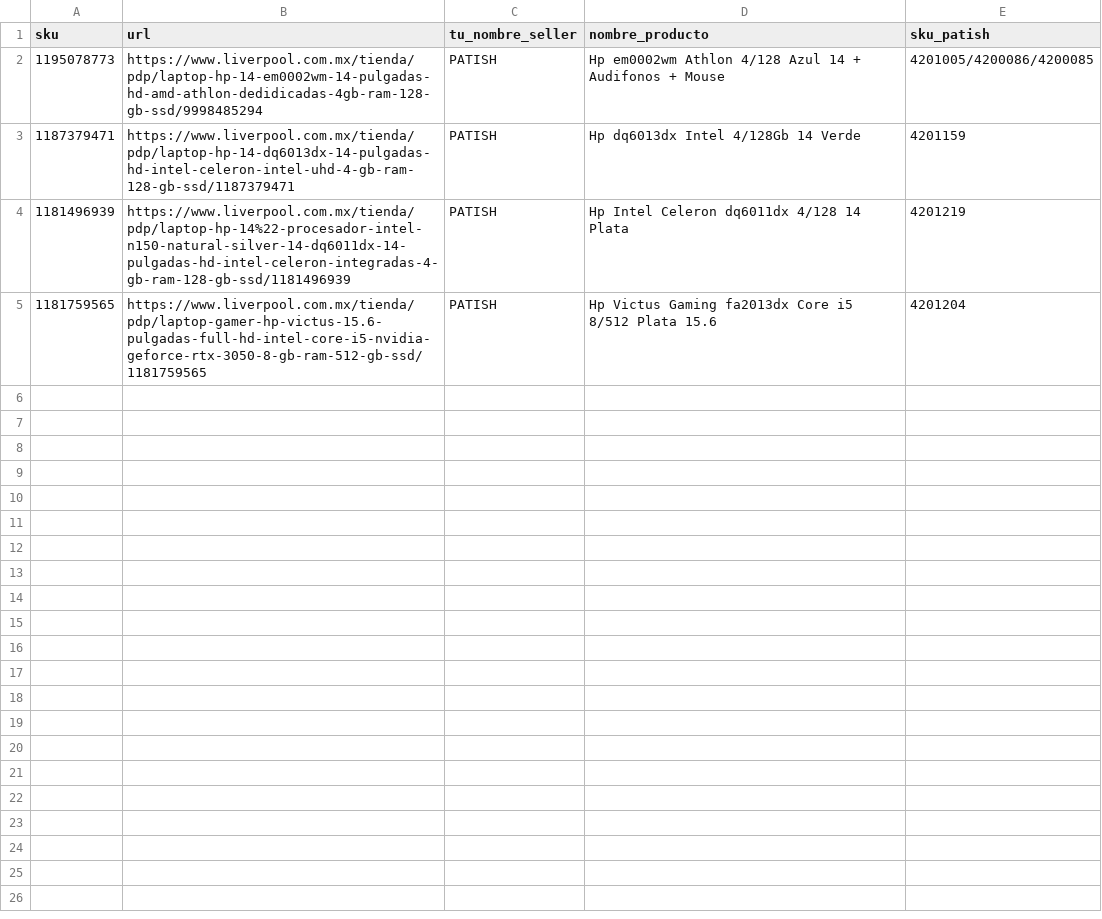
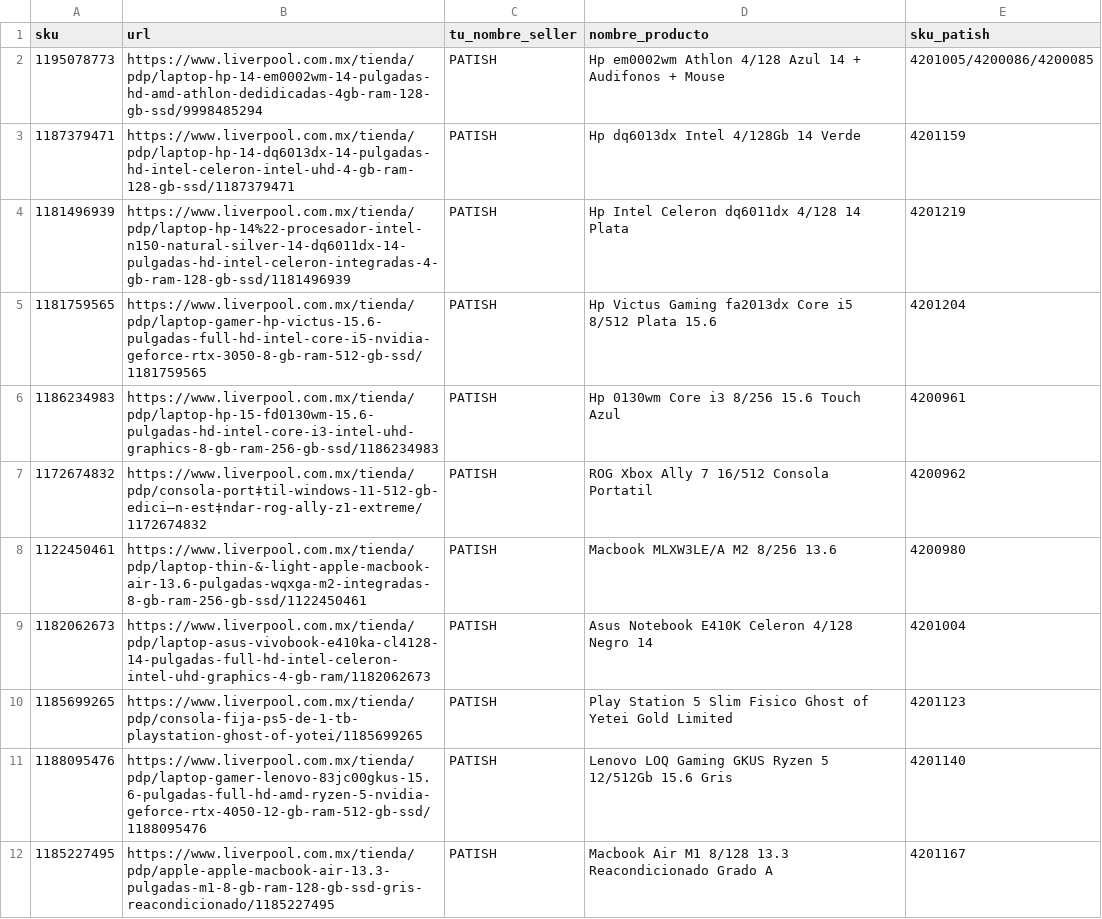
Before and after one commit to rassicko-ops/buybox-monitor, a CSV file: skus.csv, drawn as a sheet; only a part is shown; the diff covers the shown part only; the diff names each change by its address in the sheet, - before the commit and + after, or states it on an @@ line.

Commit message:
agrego nuevos skus

```diff
--- a/skus.csv
+++ b/skus.csv
+row 6: 1186234983 | https://www.liverpool.com.mx/tienda/pdp/laptop-hp-15-fd0130wm-15.6-pulgadas-hd-intel-core-i3-intel-uhd-graphics-8-gb-ram-256-gb-ssd/1186234983 | PATISH | Hp 0130wm Core i3 8/256 15.6 Touch Azul | 4200961
+row 7: 1172674832 | https://www.liverpool.com.mx/tienda/pdp/consola-port‡til-windows-11-512-gb-edici—n-est‡ndar-rog-ally-z1-extreme/1172674832 | PATISH | ROG Xbox Ally 7 16/512 Consola Portatil | 4200962
+row 8: 1122450461 | https://www.liverpool.com.mx/tienda/pdp/laptop-thin-&-light-apple-macbook-air-13.6-pulgadas-wqxga-m2-integradas-8-gb-ram-256-gb-ssd/1122450461 | PATISH | Macbook MLXW3LE/A M2 8/256 13.6 | 4200980
+row 9: 1182062673 | https://www.liverpool.com.mx/tienda/pdp/laptop-asus-vivobook-e410ka-cl4128-14-pulgadas-full-hd-intel-celeron-intel-uhd-graphics-4-gb-ram/1182062673 | PATISH | Asus Notebook E410K Celeron 4/128 Negro 14 | 4201004
+row 10: 1185699265 | https://www.liverpool.com.mx/tienda/pdp/consola-fija-ps5-de-1-tb-playstation-ghost-of-yotei/1185699265 | PATISH | Play Station 5 Slim Fisico Ghost of Yetei Gold Limited | 4201123
+row 11: 1188095476 | https://www.liverpool.com.mx/tienda/pdp/laptop-gamer-lenovo-83jc00gkus-15.6-pulgadas-full-hd-amd-ryzen-5-nvidia-geforce-rtx-4050-12-gb-ram-512-gb-ssd/1188095476 | PATISH | Lenovo LOQ Gaming GKUS Ryzen 5 12/512Gb 15.6 Gris | 4201140
+row 12: 1185227495 | https://www.liverpool.com.mx/tienda/pdp/apple-apple-macbook-air-13.3-pulgadas-m1-8-gb-ram-128-gb-ssd-gris-reacondicionado/1185227495 | PATISH | Macbook Air M1 8/128 13.3 Reacondicionado Grado A | 4201167
```
Also changed, not shown: 20 added rows elsewhere in this file.
